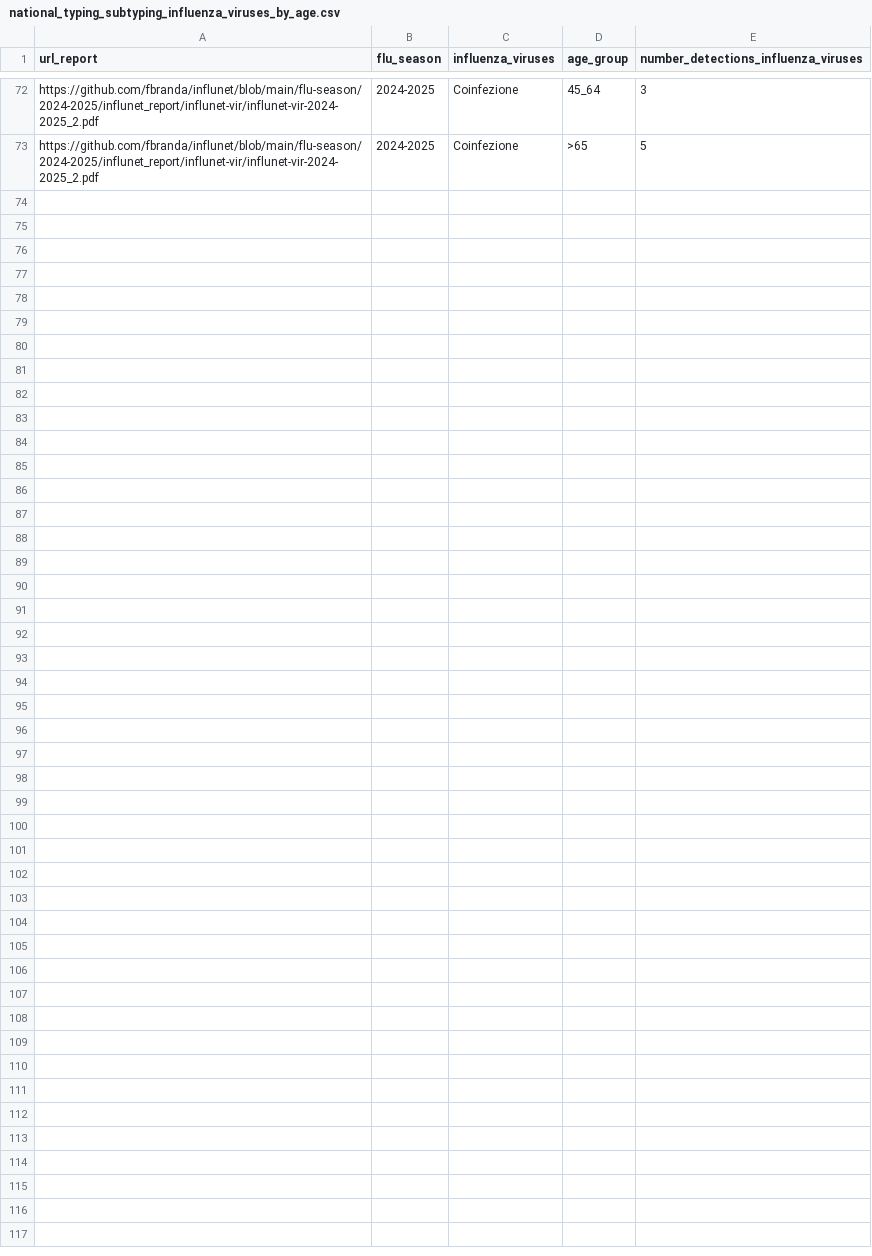
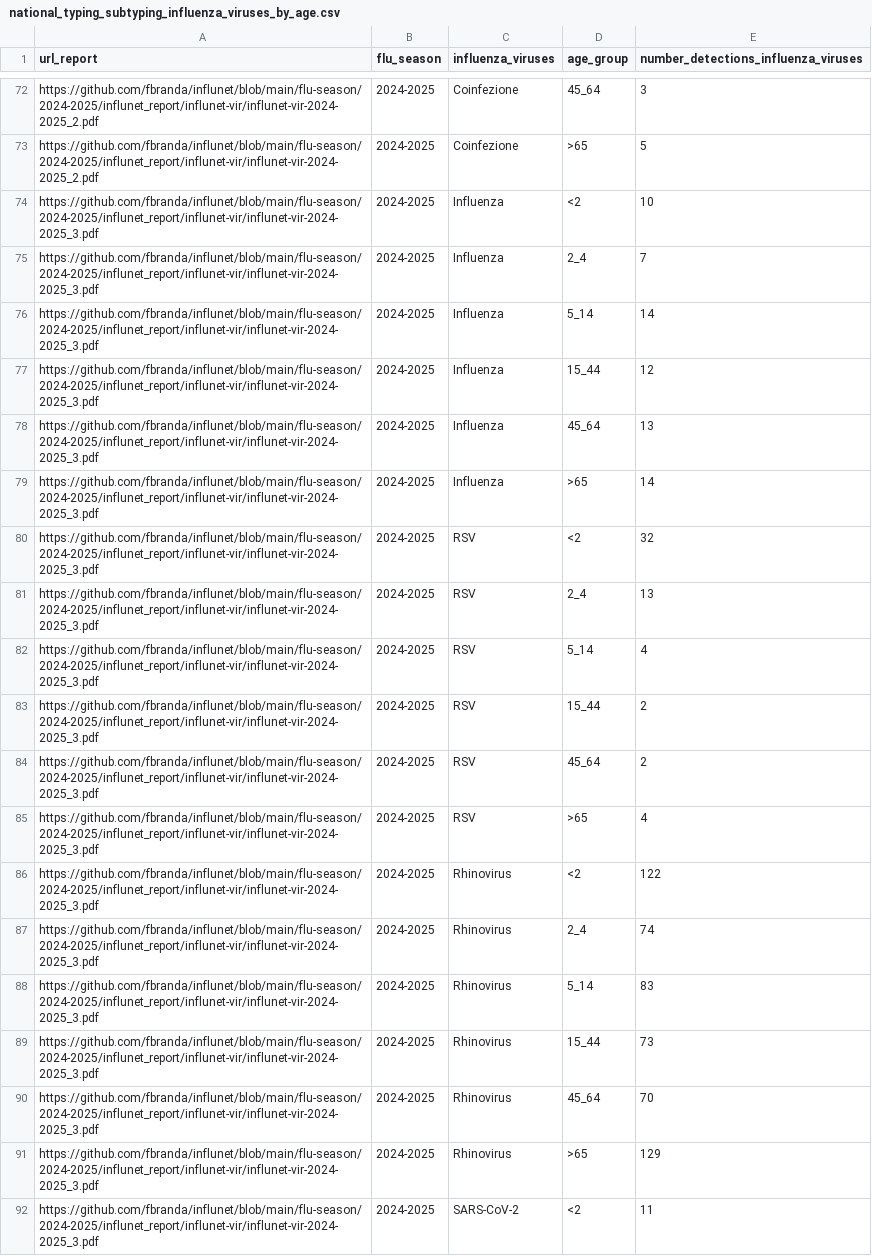
Before and after one commit to fbranda/influnet, a CSV file: flu-season/2024-2025/virological_data/national_typing_subtyping_influenza_viruses_by_age.csv, drawn as a sheet; only a part is shown, gaps mark what is left out; the diff covers the shown part only; the diff names each change by its address in the sheet, - before the commit and + after, or states it on an @@ line.

```diff
--- a/flu-season/2024-2025/virological_data/national_typing_subtyping_influenza_viruses_by_age.csv
+++ b/flu-season/2024-2025/virological_data/national_typing_subtyping_influenza_viruses_by_age.csv
+row 74: https://github.com/fbranda/influnet/blob/main/flu-season/2024-2025/influnet_report/influnet-vir/influnet-vir-2024-2025_3.pdf | 2024-2025 | Influenza | <2 | 10
+row 75: https://github.com/fbranda/influnet/blob/main/flu-season/2024-2025/influnet_report/influnet-vir/influnet-vir-2024-2025_3.pdf | 2024-2025 | Influenza | 2_4 | 7
+row 76: https://github.com/fbranda/influnet/blob/main/flu-season/2024-2025/influnet_report/influnet-vir/influnet-vir-2024-2025_3.pdf | 2024-2025 | Influenza | 5_14 | 14
+row 77: https://github.com/fbranda/influnet/blob/main/flu-season/2024-2025/influnet_report/influnet-vir/influnet-vir-2024-2025_3.pdf | 2024-2025 | Influenza | 15_44 | 12
+row 78: https://github.com/fbranda/influnet/blob/main/flu-season/2024-2025/influnet_report/influnet-vir/influnet-vir-2024-2025_3.pdf | 2024-2025 | Influenza | 45_64 | 13
+row 79: https://github.com/fbranda/influnet/blob/main/flu-season/2024-2025/influnet_report/influnet-vir/influnet-vir-2024-2025_3.pdf | 2024-2025 | Influenza | >65 | 14
+row 80: https://github.com/fbranda/influnet/blob/main/flu-season/2024-2025/influnet_report/influnet-vir/influnet-vir-2024-2025_3.pdf | 2024-2025 | RSV | <2 | 32
+row 81: https://github.com/fbranda/influnet/blob/main/flu-season/2024-2025/influnet_report/influnet-vir/influnet-vir-2024-2025_3.pdf | 2024-2025 | RSV | 2_4 | 13
+row 82: https://github.com/fbranda/influnet/blob/main/flu-season/2024-2025/influnet_report/influnet-vir/influnet-vir-2024-2025_3.pdf | 2024-2025 | RSV | 5_14 | 4
+row 83: https://github.com/fbranda/influnet/blob/main/flu-season/2024-2025/influnet_report/influnet-vir/influnet-vir-2024-2025_3.pdf | 2024-2025 | RSV | 15_44 | 2
+row 84: https://github.com/fbranda/influnet/blob/main/flu-season/2024-2025/influnet_report/influnet-vir/influnet-vir-2024-2025_3.pdf | 2024-2025 | RSV | 45_64 | 2
+row 85: https://github.com/fbranda/influnet/blob/main/flu-season/2024-2025/influnet_report/influnet-vir/influnet-vir-2024-2025_3.pdf | 2024-2025 | RSV | >65 | 4
+row 86: https://github.com/fbranda/influnet/blob/main/flu-season/2024-2025/influnet_report/influnet-vir/influnet-vir-2024-2025_3.pdf | 2024-2025 | Rhinovirus | <2 | 122
+row 87: https://github.com/fbranda/influnet/blob/main/flu-season/2024-2025/influnet_report/influnet-vir/influnet-vir-2024-2025_3.pdf | 2024-2025 | Rhinovirus | 2_4 | 74
+row 88: https://github.com/fbranda/influnet/blob/main/flu-season/2024-2025/influnet_report/influnet-vir/influnet-vir-2024-2025_3.pdf | 2024-2025 | Rhinovirus | 5_14 | 83
+row 89: https://github.com/fbranda/influnet/blob/main/flu-season/2024-2025/influnet_report/influnet-vir/influnet-vir-2024-2025_3.pdf | 2024-2025 | Rhinovirus | 15_44 | 73
+row 90: https://github.com/fbranda/influnet/blob/main/flu-season/2024-2025/influnet_report/influnet-vir/influnet-vir-2024-2025_3.pdf | 2024-2025 | Rhinovirus | 45_64 | 70
+row 91: https://github.com/fbranda/influnet/blob/main/flu-season/2024-2025/influnet_report/influnet-vir/influnet-vir-2024-2025_3.pdf | 2024-2025 | Rhinovirus | >65 | 129
+row 92: https://github.com/fbranda/influnet/blob/main/flu-season/2024-2025/influnet_report/influnet-vir/influnet-vir-2024-2025_3.pdf | 2024-2025 | SARS-CoV-2 | <2 | 11
```
Also changed, not shown: 17 added rows elsewhere in this file, flu-season/2024-2025/virological_data/national_typing_subtyping_influenza_viruses.csv.
